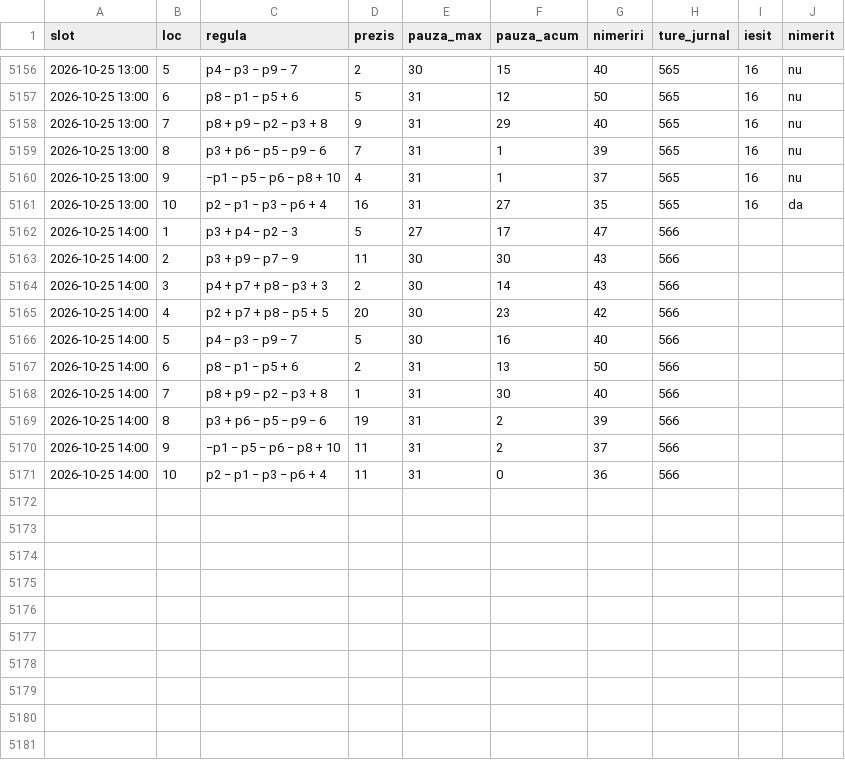
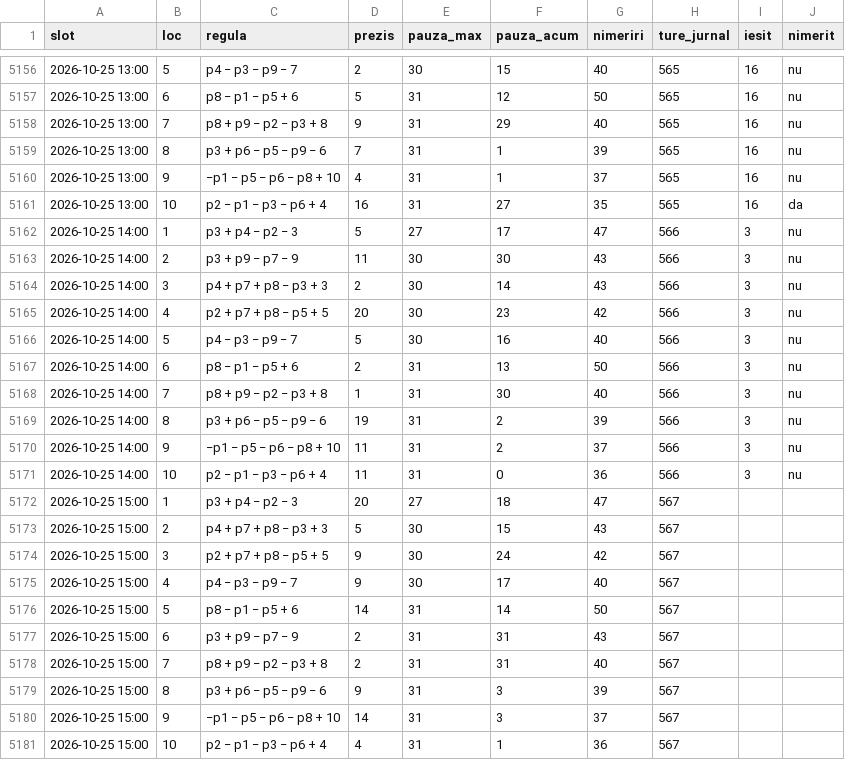
Before and after one commit to sabinski7/Predictor, a CSV file: top_reguli.csv, drawn as a sheet; only a part is shown, gaps mark what is left out.

```diff
--- a/top_reguli.csv
+++ b/top_reguli.csv
@@ -5161,11 +5161,21 @@ slot,loc,regula,prezis,pauza_max,pauza_acum,nimeriri,ture_jurnal,iesit,nimerit
 2026-10-25 13:00,10,p2 − p1 − p3 − p6 + 4,16,31,27,35,565,16,da
-2026-10-25 14:00,1,p3 + p4 − p2 − 3,5,27,17,47,566,,
-2026-10-25 14:00,2,p3 + p9 − p7 − 9,11,30,30,43,566,,
-2026-10-25 14:00,3,p4 + p7 + p8 − p3 + 3,2,30,14,43,566,,
-2026-10-25 14:00,4,p2 + p7 + p8 − p5 + 5,20,30,23,42,566,,
-2026-10-25 14:00,5,p4 − p3 − p9 − 7,5,30,16,40,566,,
-2026-10-25 14:00,6,p8 − p1 − p5 + 6,2,31,13,50,566,,
-2026-10-25 14:00,7,p8 + p9 − p2 − p3 + 8,1,31,30,40,566,,
-2026-10-25 14:00,8,p3 + p6 − p5 − p9 − 6,19,31,2,39,566,,
-2026-10-25 14:00,9,−p1 − p5 − p6 − p8 + 10,11,31,2,37,566,,
-2026-10-25 14:00,10,p2 − p1 − p3 − p6 + 4,11,31,0,36,566,,
+2026-10-25 14:00,1,p3 + p4 − p2 − 3,5,27,17,47,566,3,nu
+2026-10-25 14:00,2,p3 + p9 − p7 − 9,11,30,30,43,566,3,nu
+2026-10-25 14:00,3,p4 + p7 + p8 − p3 + 3,2,30,14,43,566,3,nu
+2026-10-25 14:00,4,p2 + p7 + p8 − p5 + 5,20,30,23,42,566,3,nu
+2026-10-25 14:00,5,p4 − p3 − p9 − 7,5,30,16,40,566,3,nu
+2026-10-25 14:00,6,p8 − p1 − p5 + 6,2,31,13,50,566,3,nu
+2026-10-25 14:00,7,p8 + p9 − p2 − p3 + 8,1,31,30,40,566,3,nu
+2026-10-25 14:00,8,p3 + p6 − p5 − p9 − 6,19,31,2,39,566,3,nu
+2026-10-25 14:00,9,−p1 − p5 − p6 − p8 + 10,11,31,2,37,566,3,nu
+2026-10-25 14:00,10,p2 − p1 − p3 − p6 + 4,11,31,0,36,566,3,nu
+2026-10-25 15:00,1,p3 + p4 − p2 − 3,20,27,18,47,567,,
+2026-10-25 15:00,2,p4 + p7 + p8 − p3 + 3,5,30,15,43,567,,
+2026-10-25 15:00,3,p2 + p7 + p8 − p5 + 5,9,30,24,42,567,,
+2026-10-25 15:00,4,p4 − p3 − p9 − 7,9,30,17,40,567,,
+2026-10-25 15:00,5,p8 − p1 − p5 + 6,14,31,14,50,567,,
+2026-10-25 15:00,6,p3 + p9 − p7 − 9,2,31,31,43,567,,
+2026-10-25 15:00,7,p8 + p9 − p2 − p3 + 8,2,31,31,40,567,,
+2026-10-25 15:00,8,p3 + p6 − p5 − p9 − 6,9,31,3,39,567,,
+2026-10-25 15:00,9,−p1 − p5 − p6 − p8 + 10,14,31,3,37,567,,
+2026-10-25 15:00,10,p2 − p1 − p3 − p6 + 4,4,31,1,36,567,,
```
Also changed, not shown: combinatii.csv, history.csv, 1 other file.
